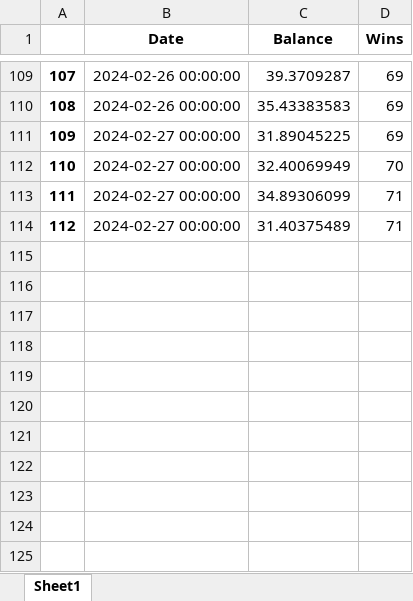
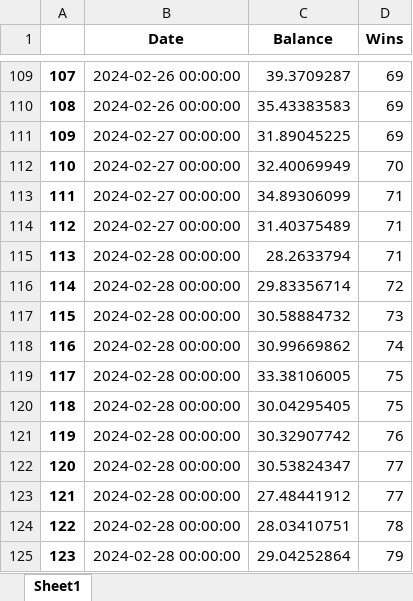
Before and after one commit to marioutiel/TFG, an Excel workbook: Predictions/ModelsHistory/GB.xlsx, sheet Sheet1, drawn as a sheet; only a part is shown, gaps mark what is left out; values as stored, in another font and other column widths than the file's, no borders; the diff names each change by its address in the sheet, - before the commit and + after, or states it on an @@ line.

```diff
--- a/Predictions/ModelsHistory/GB.xlsx (sheet Sheet1)
+++ b/Predictions/ModelsHistory/GB.xlsx (sheet Sheet1)
+row 115: 113 | 2024-02-28 00:00:00 | 28.2633794 | 71
+row 116: 114 | 2024-02-28 00:00:00 | 29.83356714 | 72
+row 117: 115 | 2024-02-28 00:00:00 | 30.58884732 | 73
+row 118: 116 | 2024-02-28 00:00:00 | 30.99669862 | 74
+row 119: 117 | 2024-02-28 00:00:00 | 33.38106005 | 75
+row 120: 118 | 2024-02-28 00:00:00 | 30.04295405 | 75
+row 121: 119 | 2024-02-28 00:00:00 | 30.32907742 | 76
+row 122: 120 | 2024-02-28 00:00:00 | 30.53824347 | 77
+row 123: 121 | 2024-02-28 00:00:00 | 27.48441912 | 77
+row 124: 122 | 2024-02-28 00:00:00 | 28.03410751 | 78
+row 125: 123 | 2024-02-28 00:00:00 | 29.04252864 | 79
```
Also changed, not shown: Predictions/ModelsHistory/FCNN.xlsx, Predictions/ModelsHistory/LR.xlsx, 44 other files.
